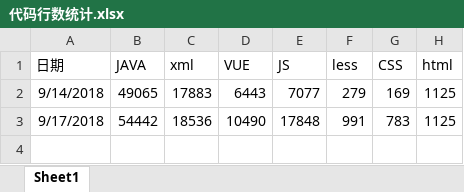
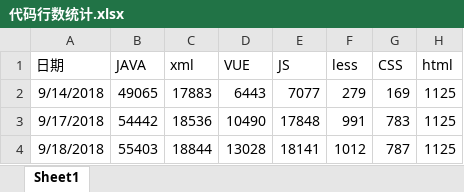
Before and after one commit to bayulei/bayuleiProject, an Excel workbook: 代码行数统计.xlsx, sheet Sheet1, drawn as a sheet; values as stored, in another font and other column widths than the file's, no borders; the diff names each change by its address in the sheet, - before the commit and + after, or states it on an @@ line.

Commit message:
代码行数统计修改提交

```diff
--- a/代码行数统计.xlsx (sheet Sheet1)
+++ b/代码行数统计.xlsx (sheet Sheet1)
+row 4: 9/18/2018 | 55403 | 18844 | 13028 | 18141 | 1012 | 787 | 1125
```
